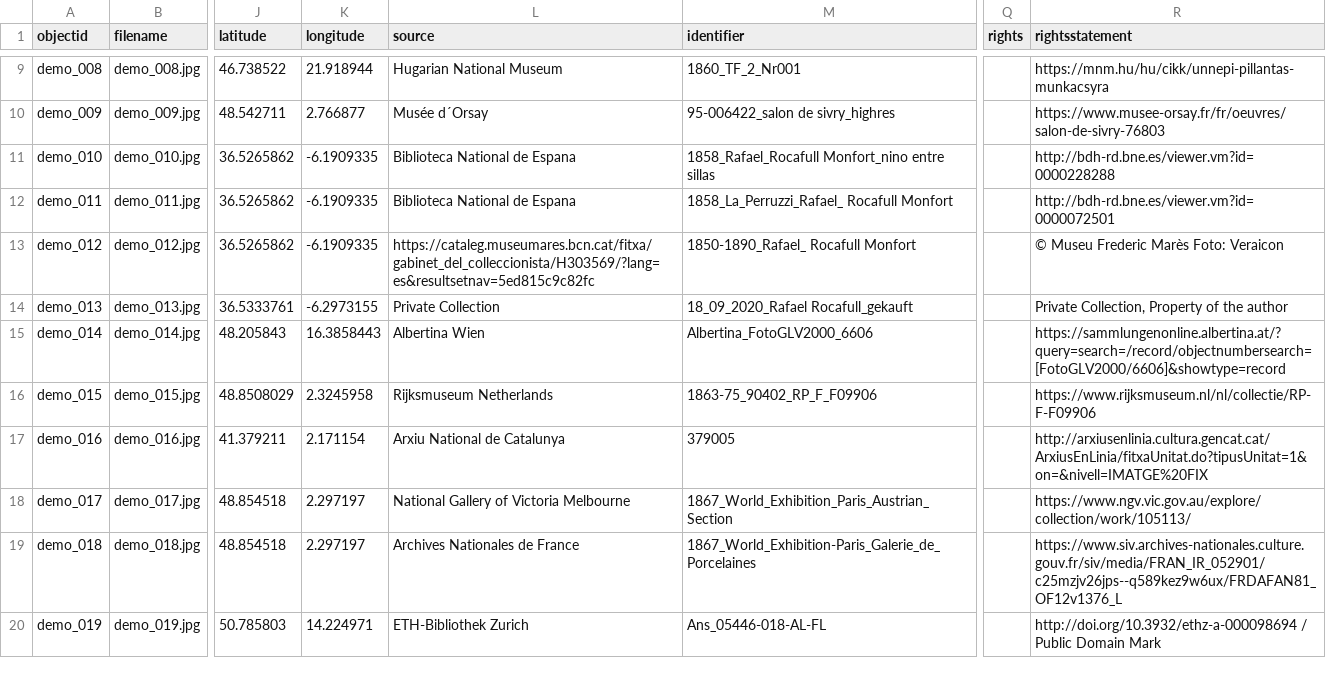
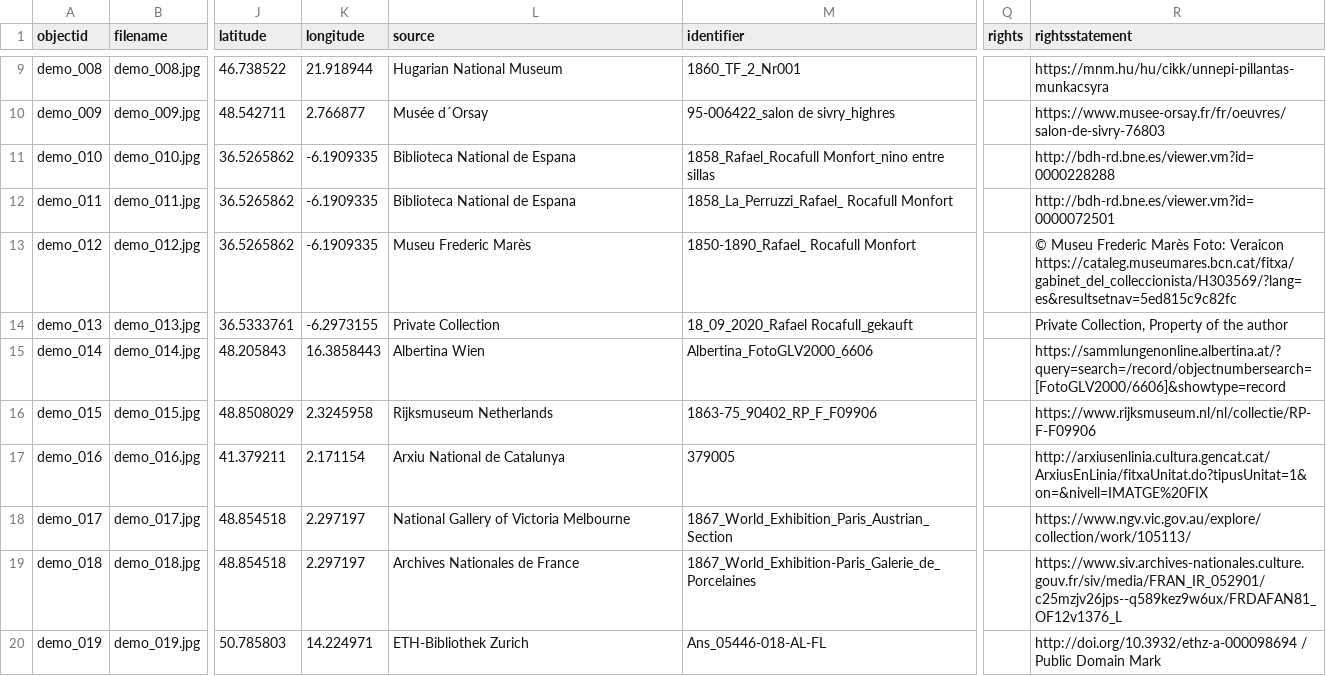
Before and after one commit to Fraukindermann/Mapping-Thonet, a CSV file: _data/demo-metadata.csv, drawn as a sheet; only a part is shown, gaps mark what is left out; the diff names each change by its address in the sheet, - before the commit and + after, or states it on an @@ line.

Commit message:
Update demo-metadata.csv

```diff
--- a/_data/demo-metadata.csv
+++ b/_data/demo-metadata.csv
-L13 (source): https://cataleg.museumares.bcn.cat/fitxa/gabinet_del_colleccionista/H303569/?lang=es&resultsetnav=5ed815c9c82fc
+L13 (source): Museu Frederic Marès
-R13 (rightsstatement): …Foto: Veraicon
+R13 (rightsstatement): …Foto: Veraicon https://cataleg.museumares.bcn.cat/fitxa/gabinet_del_colleccionista/H303569/?lang=es&resultsetnav=5ed815c9c82fc
```
